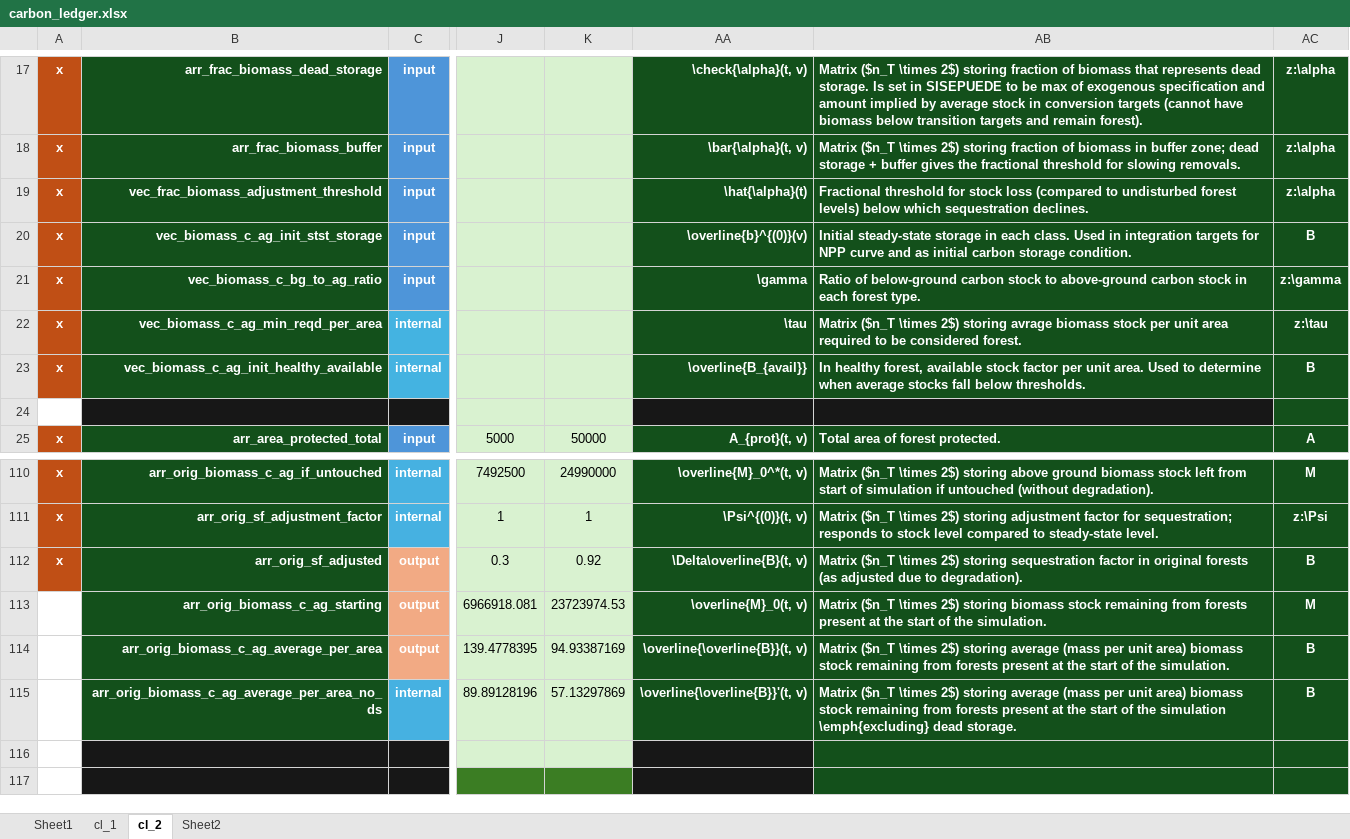
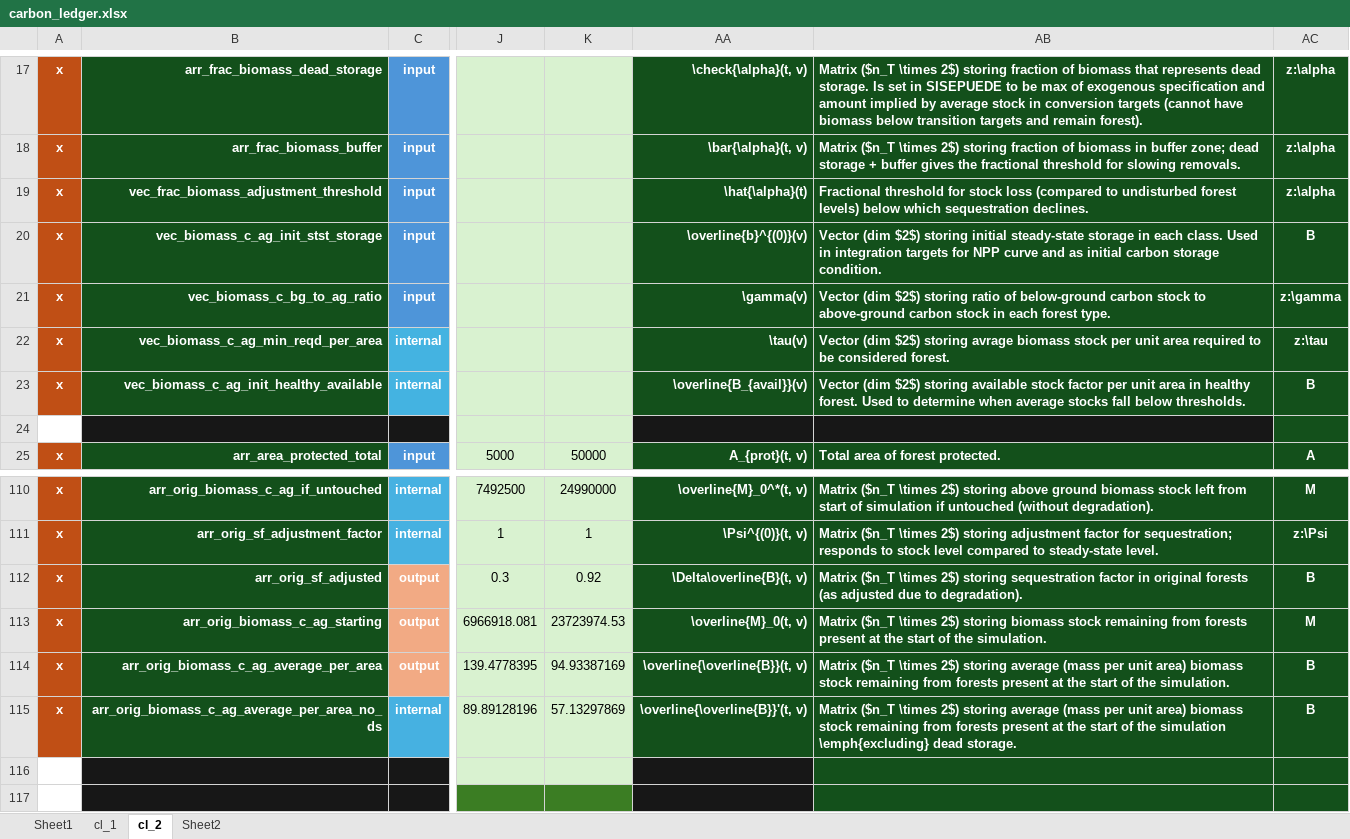
Before and after one commit to jcsyme/sisepuede, an Excel workbook: sisepuede/ref/validation_workbooks/carbon_ledger.xlsx, sheet cl_2, drawn as a sheet; only a part is shown, gaps mark what is left out; values as stored, in another font and other column widths than the file's, no borders; the diff names each change by its address in the sheet, - before the commit and + after, or states it on an @@ line.

Commit message:
updated carbon ledger variables and descriptions

```diff
--- a/sisepuede/ref/validation_workbooks/carbon_ledger.xlsx (sheet cl_2)
+++ b/sisepuede/ref/validation_workbooks/carbon_ledger.xlsx (sheet cl_2)
-AB20: Initial steady-state storage…
+AB20: Vector (dim $2$) storing initial steady-state storage…
-AA21: \gamma
+AA21: \gamma(v)
-AB21: Ratio of below-ground…
+AB21: Vector (dim $2$) storing ratio of below-ground…
-AA22: \tau
+AA22: \tau(v)
-AB22: Matrix ($n_T \times 2$) storing avrage…
+AB22: Vector (dim $2$) storing avrage…
-AA23: \overline{B_{avail}}
+AA23: \overline{B_{avail}}(v)
-AB23: In healthy forest, available stock factor per unit area. Used to…
+AB23: Vector (dim $2$) storing available stock factor per unit area in healthy forest. Used to…
-A113:A115: (empty)
+A113:A115: x
-A113:A115 fill: none
+A113:A115 fill: #C04F15
```
